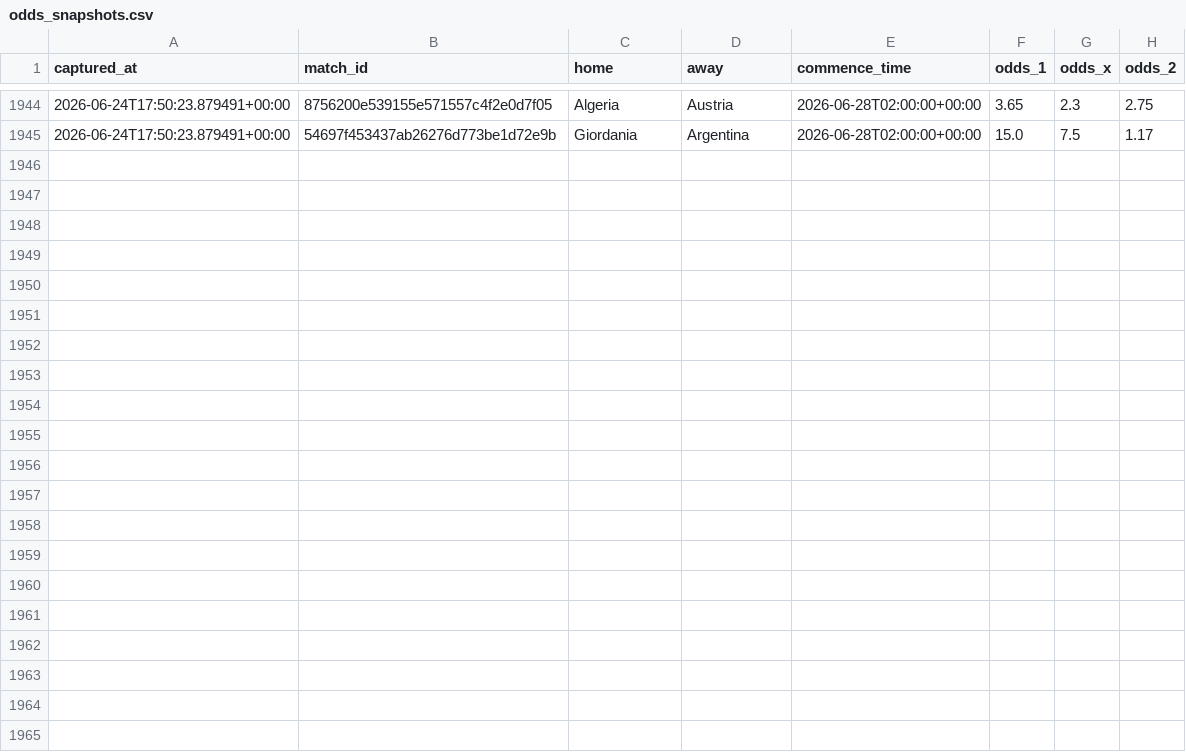
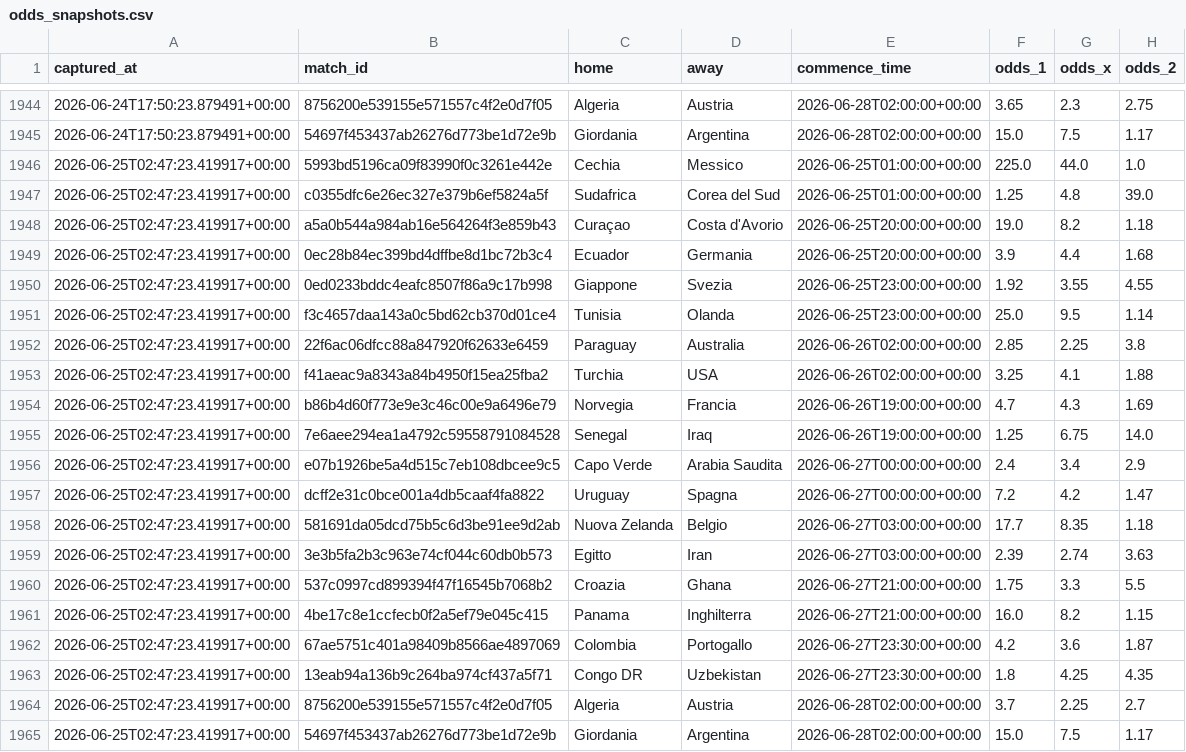
Before and after one commit to agapasqualino07-eng/Progetto-Word-Cup, a CSV file: data/odds_snapshots.csv, drawn as a sheet; only a part is shown, gaps mark what is left out; the diff names each change by its address in the sheet, - before the commit and + after, or states it on an @@ line.

```diff
--- a/data/odds_snapshots.csv
+++ b/data/odds_snapshots.csv
+row 1946: 2026-06-25T02:47:23.419917+00:00 | 5993bd5196ca09f83990f0c3261e442e | Cechia | Messico | 2026-06-25T01:00:00+00:00 | 225.0 | 44.0 | 1.0
+row 1947: 2026-06-25T02:47:23.419917+00:00 | c0355dfc6e26ec327e379b6ef5824a5f | Sudafrica | Corea del Sud | 2026-06-25T01:00:00+00:00 | 1.25 | 4.8 | 39.0
+row 1948: 2026-06-25T02:47:23.419917+00:00 | a5a0b544a984ab16e564264f3e859b43 | Curaçao | Costa d'Avorio | 2026-06-25T20:00:00+00:00 | 19.0 | 8.2 | 1.18
+row 1949: 2026-06-25T02:47:23.419917+00:00 | 0ec28b84ec399bd4dffbe8d1bc72b3c4 | Ecuador | Germania | 2026-06-25T20:00:00+00:00 | 3.9 | 4.4 | 1.68
+row 1950: 2026-06-25T02:47:23.419917+00:00 | 0ed0233bddc4eafc8507f86a9c17b998 | Giappone | Svezia | 2026-06-25T23:00:00+00:00 | 1.92 | 3.55 | 4.55
+row 1951: 2026-06-25T02:47:23.419917+00:00 | f3c4657daa143a0c5bd62cb370d01ce4 | Tunisia | Olanda | 2026-06-25T23:00:00+00:00 | 25.0 | 9.5 | 1.14
+row 1952: 2026-06-25T02:47:23.419917+00:00 | 22f6ac06dfcc88a847920f62633e6459 | Paraguay | Australia | 2026-06-26T02:00:00+00:00 | 2.85 | 2.25 | 3.8
+row 1953: 2026-06-25T02:47:23.419917+00:00 | f41aeac9a8343a84b4950f15ea25fba2 | Turchia | USA | 2026-06-26T02:00:00+00:00 | 3.25 | 4.1 | 1.88
+row 1954: 2026-06-25T02:47:23.419917+00:00 | b86b4d60f773e9e3c46c00e9a6496e79 | Norvegia | Francia | 2026-06-26T19:00:00+00:00 | 4.7 | 4.3 | 1.69
+row 1955: 2026-06-25T02:47:23.419917+00:00 | 7e6aee294ea1a4792c59558791084528 | Senegal | Iraq | 2026-06-26T19:00:00+00:00 | 1.25 | 6.75 | 14.0
+row 1956: 2026-06-25T02:47:23.419917+00:00 | e07b1926be5a4d515c7eb108dbcee9c5 | Capo Verde | Arabia Saudita | 2026-06-27T00:00:00+00:00 | 2.4 | 3.4 | 2.9
+row 1957: 2026-06-25T02:47:23.419917+00:00 | dcff2e31c0bce001a4db5caaf4fa8822 | Uruguay | Spagna | 2026-06-27T00:00:00+00:00 | 7.2 | 4.2 | 1.47
+row 1958: 2026-06-25T02:47:23.419917+00:00 | 581691da05dcd75b5c6d3be91ee9d2ab | Nuova Zelanda | Belgio | 2026-06-27T03:00:00+00:00 | 17.7 | 8.35 | 1.18
+row 1959: 2026-06-25T02:47:23.419917+00:00 | 3e3b5fa2b3c963e74cf044c60db0b573 | Egitto | Iran | 2026-06-27T03:00:00+00:00 | 2.39 | 2.74 | 3.63
+row 1960: 2026-06-25T02:47:23.419917+00:00 | 537c0997cd899394f47f16545b7068b2 | Croazia | Ghana | 2026-06-27T21:00:00+00:00 | 1.75 | 3.3 | 5.5
+row 1961: 2026-06-25T02:47:23.419917+00:00 | 4be17c8e1ccfecb0f2a5ef79e045c415 | Panama | Inghilterra | 2026-06-27T21:00:00+00:00 | 16.0 | 8.2 | 1.15
+row 1962: 2026-06-25T02:47:23.419917+00:00 | 67ae5751c401a98409b8566ae4897069 | Colombia | Portogallo | 2026-06-27T23:30:00+00:00 | 4.2 | 3.6 | 1.87
+row 1963: 2026-06-25T02:47:23.419917+00:00 | 13eab94a136b9c264ba974cf437a5f71 | Congo DR | Uzbekistan | 2026-06-27T23:30:00+00:00 | 1.8 | 4.25 | 4.35
+row 1964: 2026-06-25T02:47:23.419917+00:00 | 8756200e539155e571557c4f2e0d7f05 | Algeria | Austria | 2026-06-28T02:00:00+00:00 | 3.7 | 2.25 | 2.7
+row 1965: 2026-06-25T02:47:23.419917+00:00 | 54697f453437ab26276d773be1d72e9b | Giordania | Argentina | 2026-06-28T02:00:00+00:00 | 15.0 | 7.5 | 1.17
```
Also changed, not shown: data/history.csv.
